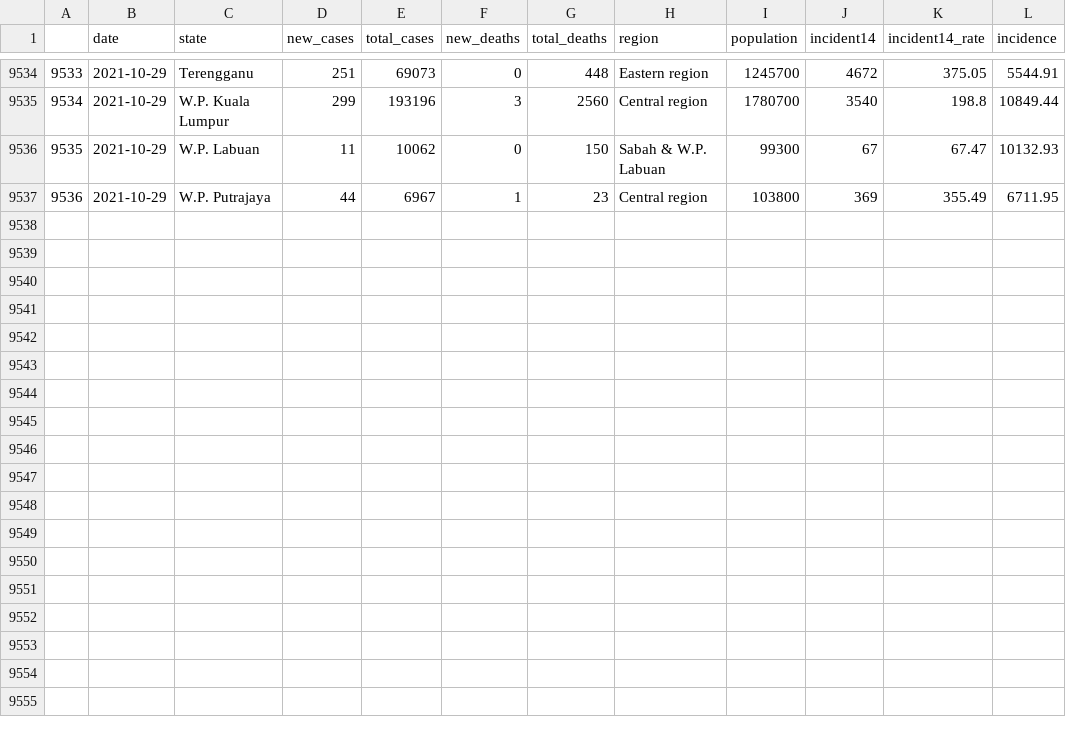
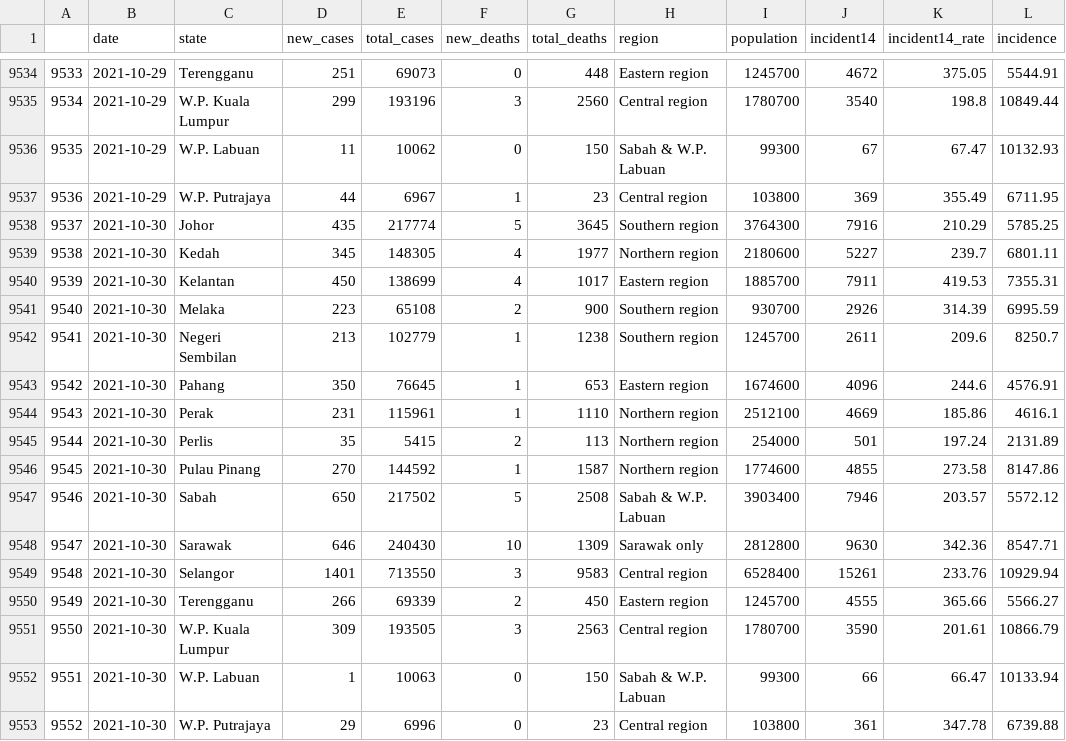
Before and after one commit to vivekjason/covid-19-epi, a CSV file: data/state.csv, drawn as a sheet; only a part is shown, gaps mark what is left out; the diff names each change by its address in the sheet, - before the commit and + after, or states it on an @@ line.

```diff
--- a/data/state.csv
+++ b/data/state.csv
+row 9538: 9537 | 2021-10-30 | Johor | 435 | 217774 | 5 | 3645 | Southern region | 3764300 | 7916 | 210.29 | 5785.25
+row 9539: 9538 | 2021-10-30 | Kedah | 345 | 148305 | 4 | 1977 | Northern region | 2180600 | 5227 | 239.7 | 6801.11
+row 9540: 9539 | 2021-10-30 | Kelantan | 450 | 138699 | 4 | 1017 | Eastern region | 1885700 | 7911 | 419.53 | 7355.31
+row 9541: 9540 | 2021-10-30 | Melaka | 223 | 65108 | 2 | 900 | Southern region | 930700 | 2926 | 314.39 | 6995.59
+row 9542: 9541 | 2021-10-30 | Negeri Sembilan | 213 | 102779 | 1 | 1238 | Southern region | 1245700 | 2611 | 209.6 | 8250.7
+row 9543: 9542 | 2021-10-30 | Pahang | 350 | 76645 | 1 | 653 | Eastern region | 1674600 | 4096 | 244.6 | 4576.91
+row 9544: 9543 | 2021-10-30 | Perak | 231 | 115961 | 1 | 1110 | Northern region | 2512100 | 4669 | 185.86 | 4616.1
+row 9545: 9544 | 2021-10-30 | Perlis | 35 | 5415 | 2 | 113 | Northern region | 254000 | 501 | 197.24 | 2131.89
+row 9546: 9545 | 2021-10-30 | Pulau Pinang | 270 | 144592 | 1 | 1587 | Northern region | 1774600 | 4855 | 273.58 | 8147.86
+row 9547: 9546 | 2021-10-30 | Sabah | 650 | 217502 | 5 | 2508 | Sabah & W.P. Labuan | 3903400 | 7946 | 203.57 | 5572.12
+row 9548: 9547 | 2021-10-30 | Sarawak | 646 | 240430 | 10 | 1309 | Sarawak only | 2812800 | 9630 | 342.36 | 8547.71
+row 9549: 9548 | 2021-10-30 | Selangor | 1401 | 713550 | 3 | 9583 | Central region | 6528400 | 15261 | 233.76 | 10929.94
+row 9550: 9549 | 2021-10-30 | Terengganu | 266 | 69339 | 2 | 450 | Eastern region | 1245700 | 4555 | 365.66 | 5566.27
+row 9551: 9550 | 2021-10-30 | W.P. Kuala Lumpur | 309 | 193505 | 3 | 2563 | Central region | 1780700 | 3590 | 201.61 | 10866.79
+row 9552: 9551 | 2021-10-30 | W.P. Labuan | 1 | 10063 | 0 | 150 | Sabah & W.P. Labuan | 99300 | 66 | 66.47 | 10133.94
+row 9553: 9552 | 2021-10-30 | W.P. Putrajaya | 29 | 6996 | 0 | 23 | Central region | 103800 | 361 | 347.78 | 6739.88
```
Also changed, not shown: data/cases.csv, data/tests.csv, 39 other files.
